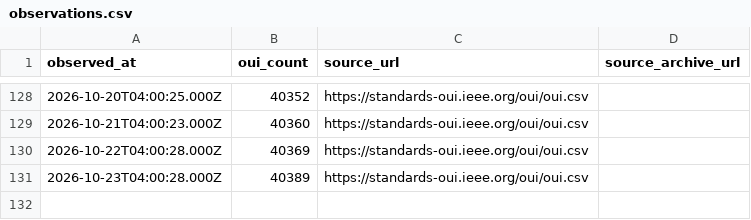
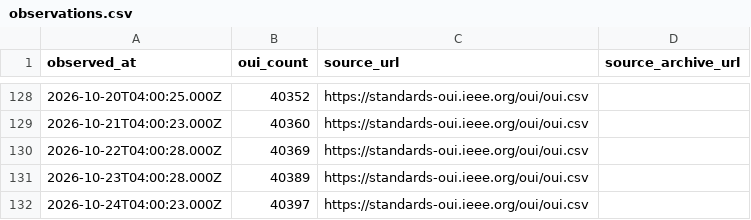
Before and after one commit to Drumworks/oui-change-history, a CSV file: observations.csv, drawn as a sheet; only a part is shown, gaps mark what is left out; the diff names each change by its address in the sheet, - before the commit and + after, or states it on an @@ line.

Commit message:
Refresh: 2353 changes across 131 observations (2026-10-24)
Regenerated from the observation record. Every figure in README.md, SCHEMA.md,
CITATION.cff and datapackage.json is computed from oui-changes.csv, not written by hand.

```diff
--- a/observations.csv
+++ b/observations.csv
+row 132: 2026-10-24T04:00:23.000Z | 40397 | https://standards-oui.ieee.org/oui/oui.csv
```
Also changed, not shown: known-duplicate-prefixes.csv, 5 other files.
